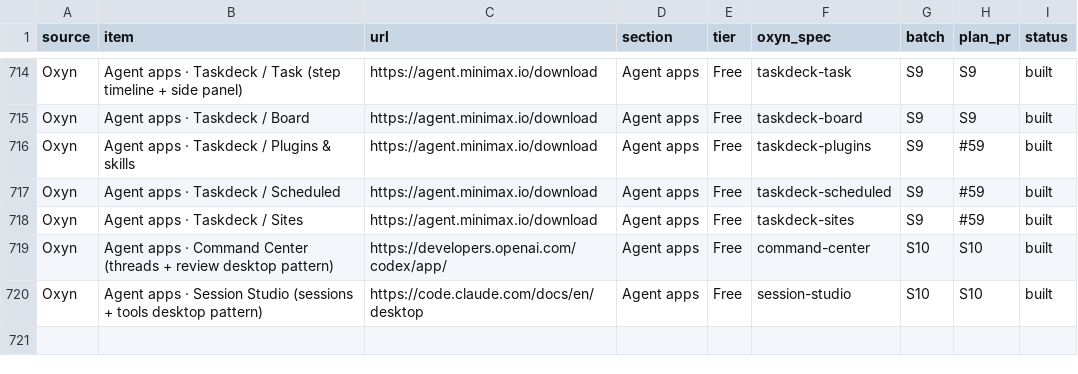
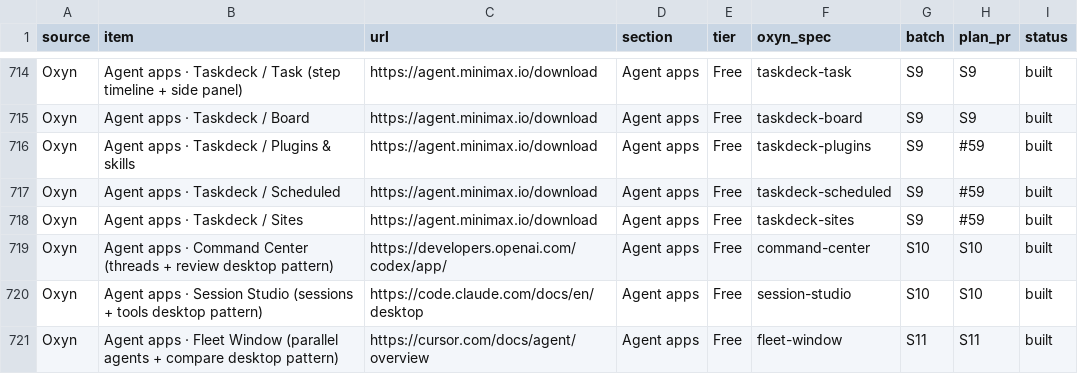
Before and after one commit to ismailqureshi72/Oxyn, a CSV file: docs/parity/status.csv, drawn as a sheet; only a part is shown, gaps mark what is left out; the diff names each change by its address in the sheet, - before the commit and + after, or states it on an @@ line.

Commit message:
agent apps: Fleet Window, parallel agents with compare
- core parity::fleetwin: agents on their own worktrees, Agent / Plan / Ask, one prompt on several models (spawn, toggle_model), Compare (best_attempt, apply_attempt, reopen), plan steps, FleetWindowData with Default sample; test s11_fleet_window
- Dioxus FleetWindowScreen (fleetwin.rs/.css, prefix oxs11-) on the S10 app frame: agent rows with coloured model marks and diff stats, parallel group row, steps that finish into the Changes pane, multi-model menu (menuitemcheckbox), Compare cards (tests, size, time, Suggested, View changes, Apply, Undo), Plan checklist with Build; states compare / plan
- S11 account row with its menu (shared by the S11 apps)
- GPUI FleetWindowEl snapshot and the shared S11 frame
- gallery demo + site page /screens/fleet-window/, taxonomy, spec, status row

Co-authored-by: Ismail Qureshi <254414836+ismailqureshi72@users.noreply.github.com>

```diff
--- a/docs/parity/status.csv
+++ b/docs/parity/status.csv
+row 721: Oxyn | Agent apps · Fleet Window (parallel agents + compare desktop pattern) | https://cursor.com/docs/agent/overview | Agent apps | Free | fleet-window | S11 | S11 | built
```
Also changed, not shown: 15 other files.
